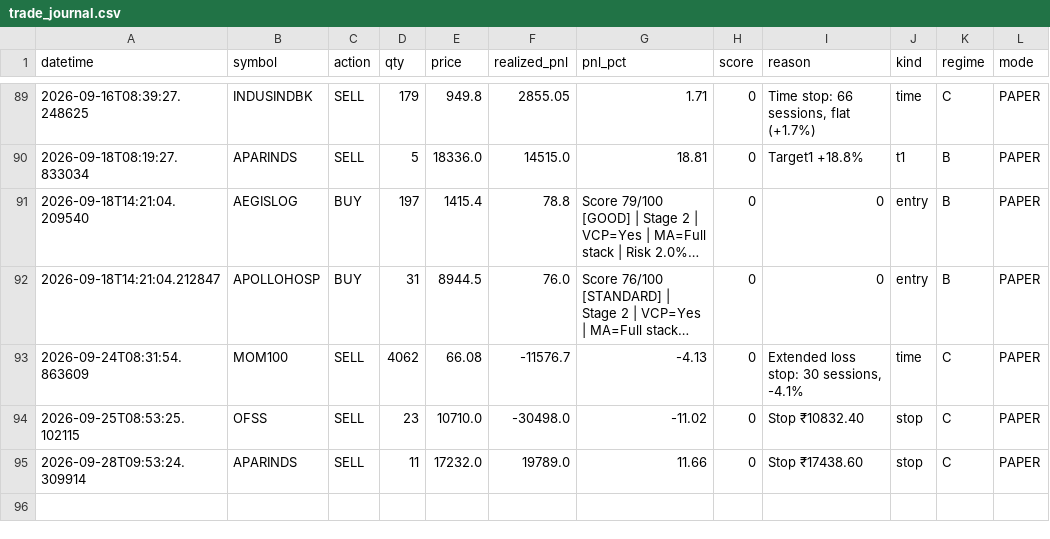
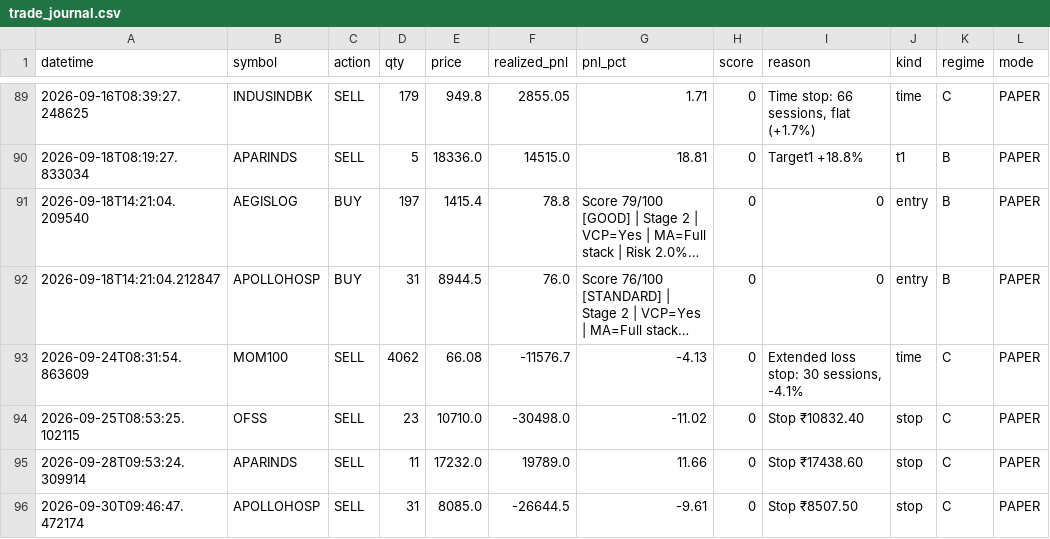
Before and after one commit to Pilluster/Paper-Trading, a CSV file: reports/trade_journal.csv, drawn as a sheet; only a part is shown, gaps mark what is left out; long unchanged cells end in …; the diff names each change by its address in the sheet, - before the commit and + after, or states it on an @@ line.

```diff
--- a/reports/trade_journal.csv
+++ b/reports/trade_journal.csv
+row 96: 2026-09-30T09:46:47.472174 | APOLLOHOSP | SELL | 31 | 8085.0 | -26644.5 | -9.61 | 0 | Stop ₹8507.50 | stop | C | PAPER
```
Also changed, not shown: 3 other files.
